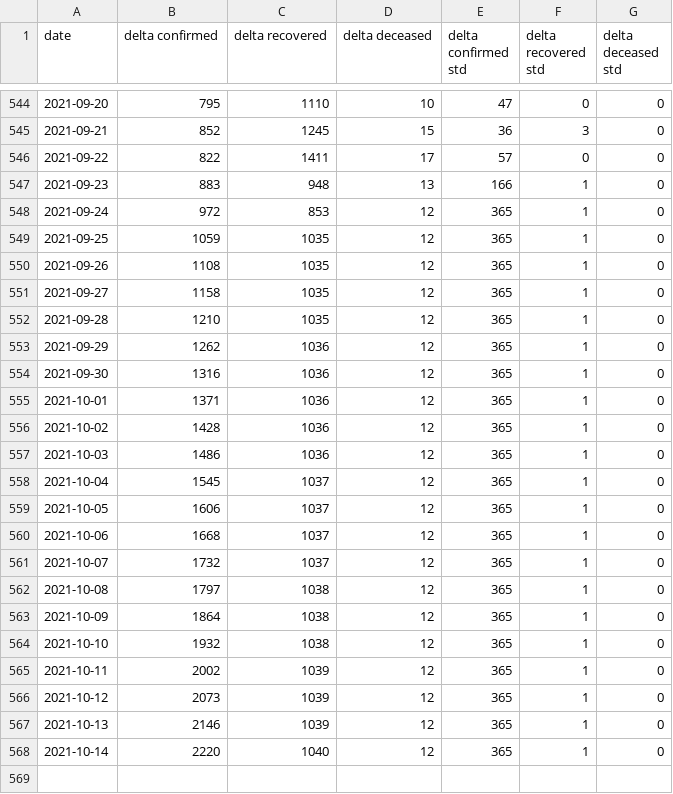
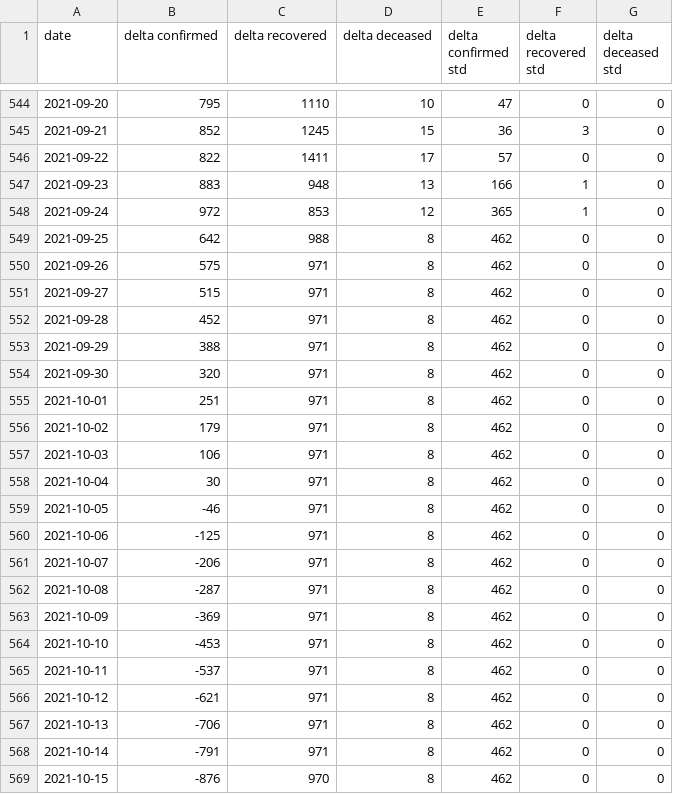
Before and after one commit to ashish0911/covid_data, a CSV file: AutoODE_21_pred_new.csv, drawn as a sheet; only a part is shown, gaps mark what is left out.

```diff
--- a/AutoODE_21_pred_new.csv
+++ b/AutoODE_21_pred_new.csv
@@ -548,21 +548,22 @@ date,delta confirmed,delta recovered,delta deceased,delta confirmed std,delta re
 2021-09-24,972,853,12,365,1,0
-2021-09-25,1059,1035,12,365,1,0
-2021-09-26,1108,1035,12,365,1,0
-2021-09-27,1158,1035,12,365,1,0
-2021-09-28,1210,1035,12,365,1,0
-2021-09-29,1262,1036,12,365,1,0
-2021-09-30,1316,1036,12,365,1,0
-2021-10-01,1371,1036,12,365,1,0
-2021-10-02,1428,1036,12,365,1,0
-2021-10-03,1486,1036,12,365,1,0
-2021-10-04,1545,1037,12,365,1,0
-2021-10-05,1606,1037,12,365,1,0
-2021-10-06,1668,1037,12,365,1,0
-2021-10-07,1732,1037,12,365,1,0
-2021-10-08,1797,1038,12,365,1,0
-2021-10-09,1864,1038,12,365,1,0
-2021-10-10,1932,1038,12,365,1,0
-2021-10-11,2002,1039,12,365,1,0
-2021-10-12,2073,1039,12,365,1,0
-2021-10-13,2146,1039,12,365,1,0
-2021-10-14,2220,1040,12,365,1,0
+2021-09-25,642,988,8,462,0,0
+2021-09-26,575,971,8,462,0,0
+2021-09-27,515,971,8,462,0,0
+2021-09-28,452,971,8,462,0,0
+2021-09-29,388,971,8,462,0,0
+2021-09-30,320,971,8,462,0,0
+2021-10-01,251,971,8,462,0,0
+2021-10-02,179,971,8,462,0,0
+2021-10-03,106,971,8,462,0,0
+2021-10-04,30,971,8,462,0,0
+2021-10-05,-46,971,8,462,0,0
+2021-10-06,-125,971,8,462,0,0
+2021-10-07,-206,971,8,462,0,0
+2021-10-08,-287,971,8,462,0,0
+2021-10-09,-369,971,8,462,0,0
+2021-10-10,-453,971,8,462,0,0
+2021-10-11,-537,971,8,462,0,0
+2021-10-12,-621,971,8,462,0,0
+2021-10-13,-706,971,8,462,0,0
+2021-10-14,-791,971,8,462,0,0
+2021-10-15,-876,970,8,462,0,0
```
Also changed, not shown: AutoODE7_14_pred_new.csv, AutoODE7_21_pred_new.csv, 3 other files.
